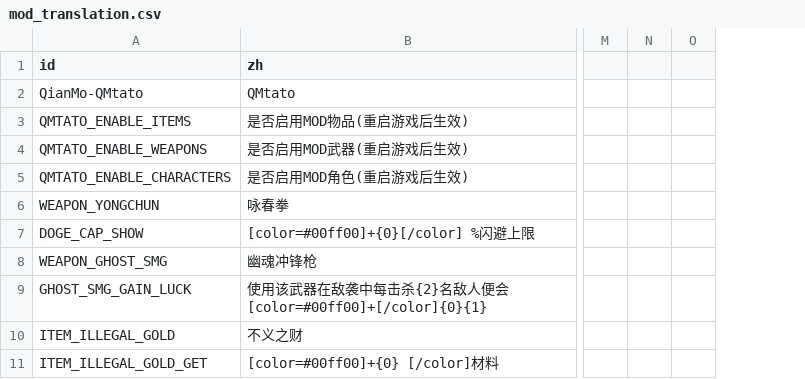
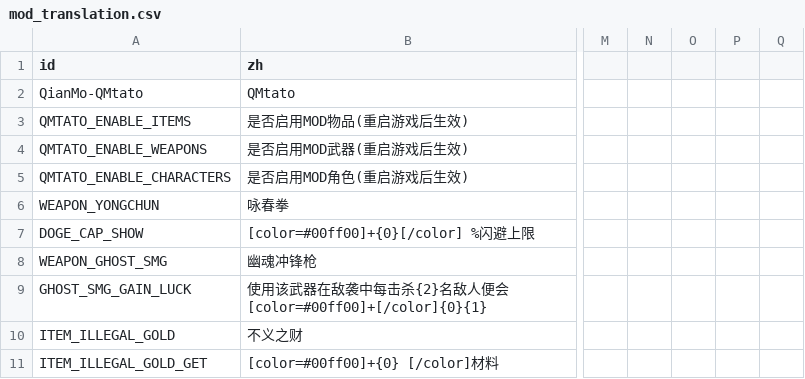
Before and after one commit to IamQianMo/QMtato, a CSV file: mods-unpacked/QianMo-QMtato/translations/languages/mod_translation.csv, drawn as a sheet; only a part is shown, gaps mark what is left out; removed rows and columns are numbered as before the commit, all else as after; the diff names each change by its address in the sheet, - before the commit and + after, or states it on an @@ line.

```diff
--- a/mods-unpacked/QianMo-QMtato/translations/languages/mod_translation.csv
+++ b/mods-unpacked/QianMo-QMtato/translations/languages/mod_translation.csv
-column O, empty
+column O, empty
+column P, empty
+column Q, empty
```
Also changed, not shown: 22 other files.
